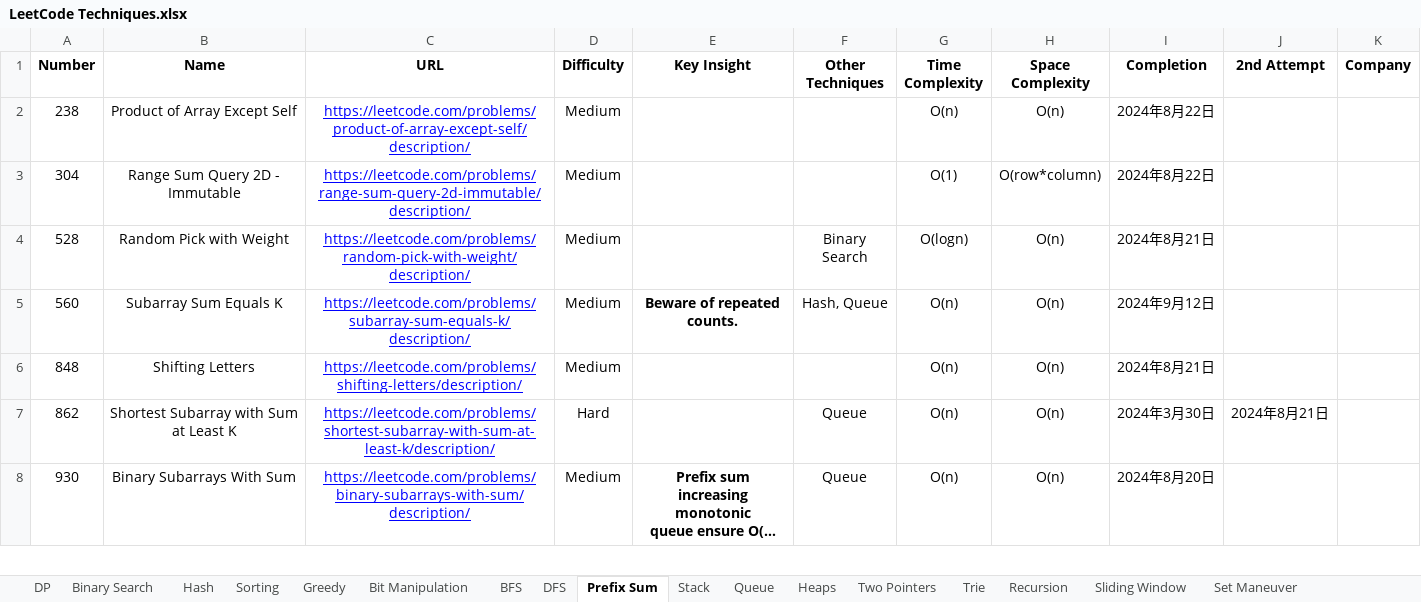
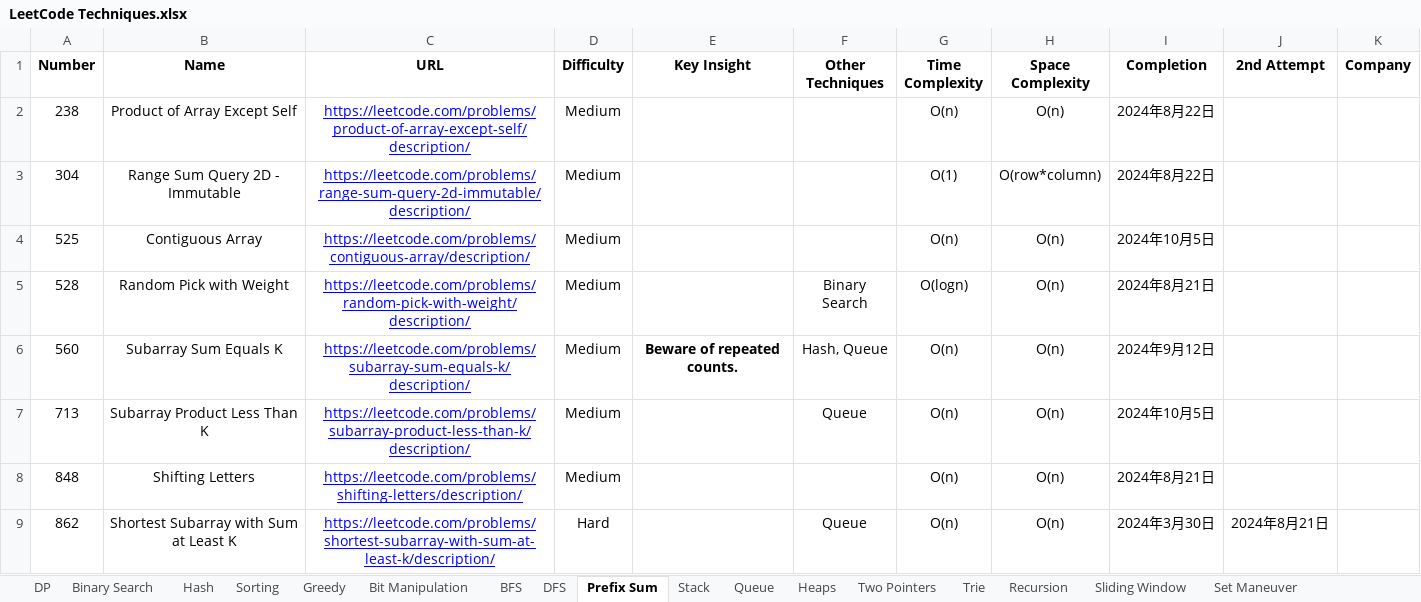
Before and after one commit to StarsExpress/LeetCode-Repository, an Excel workbook: LeetCode Techniques.xlsx, sheet Prefix Sum, drawn as a sheet; only a part is shown; the shorter side is filled out with more unchanged rows; long unchanged cells end in …; values as stored, in another font and other column widths than the file's, no borders; conditional formats not drawn; the diff names each change by its address in the sheet, - before the commit and + after, or states it on an @@ line.

```diff
--- a/LeetCode Techniques.xlsx (sheet Prefix Sum)
+++ b/LeetCode Techniques.xlsx (sheet Prefix Sum)
+row 4: 525 | Contiguous Array | https://leetcode.com/problems/contiguous-array/description/ | Medium |  |  | O(n) | O(n) | 2024年10月5日
+row 7: 713 | Subarray Product Less Than K | https://leetcode.com/problems/subarray-product-less-than-k/description/ | Medium |  | Queue | O(n) | O(n) | 2024年10月5日
```
Also changed, not shown: sheet Sorting, sheet Heaps, sheet Greedy, 8 other files.
